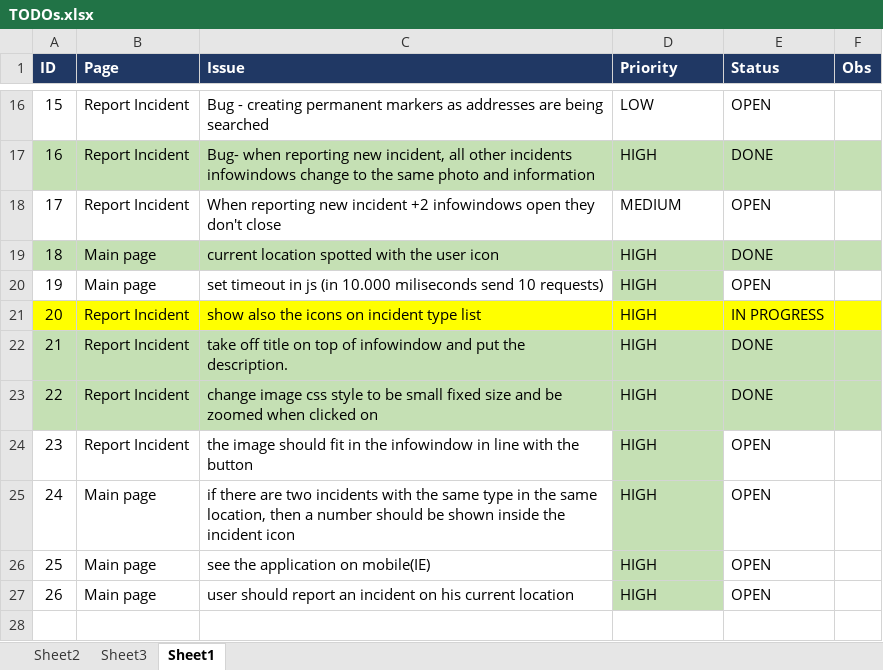
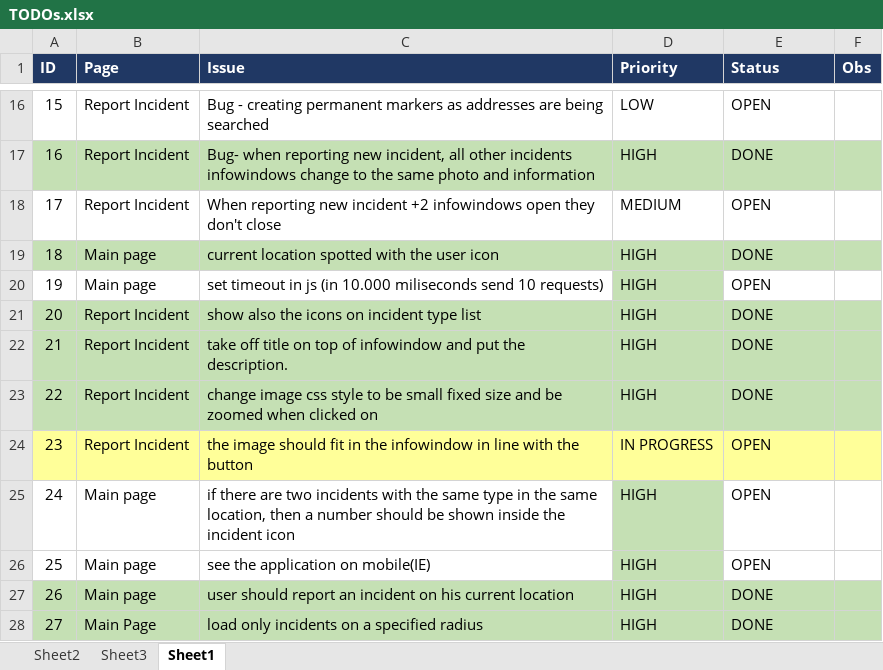
Before and after one commit to elainegui/incident-api, an Excel workbook: src/main/resources/TODOs.xlsx, sheet Sheet1, drawn as a sheet; only a part is shown, gaps mark what is left out; values as stored, in another font and other column widths than the file's, no borders; conditional formats not drawn; the diff names each change by its address in the sheet, - before the commit and + after, or states it on an @@ line.

Commit message:
todo list update

```diff
--- a/src/main/resources/TODOs.xlsx (sheet Sheet1)
+++ b/src/main/resources/TODOs.xlsx (sheet Sheet1)
-A21:F21 fill: #FFFF00
+A21:F21 fill: #C5E0B4
-E21 (Status): IN PROGRESS
+E21 (Status): DONE
-A24:C24 fill: none
+A24:C24 fill: #FFFF99
-D24 (Priority): HIGH
+D24 (Priority): IN PROGRESS
-D24 fill: #C5E0B4
+D24 fill: #FFFF99
-E24:F24 fill: none
+E24:F24 fill: #FFFF99
-A27:C27 fill: none
+A27:C27 fill: #C5E0B4
-E27 (Status): OPEN
+E27 (Status): DONE
-E27:F27 fill: none
+E27:F27 fill: #C5E0B4
+row 28: 27 | Main Page | load only incidents on a specified radius | HIGH | DONE
```
